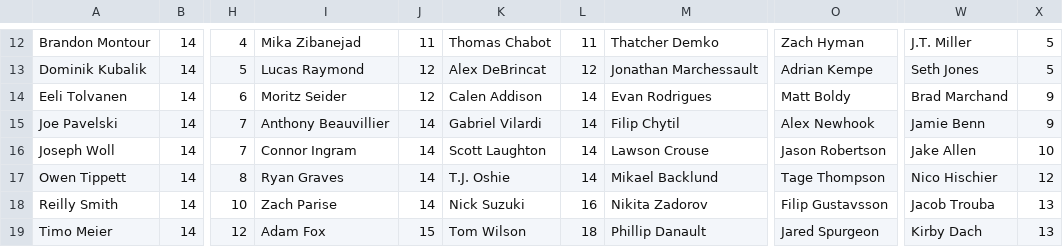
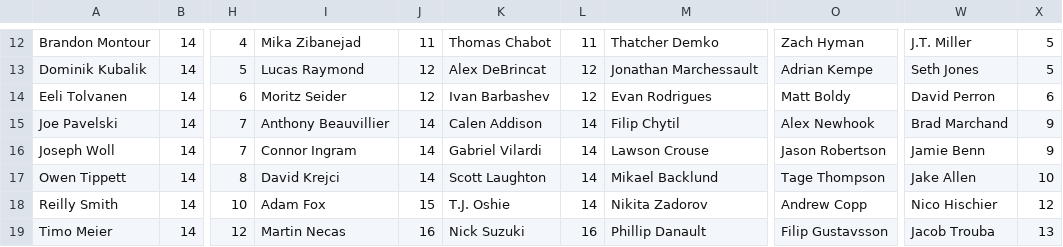
Before and after one commit to hkyplyr/keeper-league, a CSV file: docs/keeper-costs.csv, drawn as a sheet; only a part is shown, gaps mark what is left out; the diff covers the shown part only; the diff names each change by its address in the sheet, - before the commit and + after, or states it on an @@ line.

Commit message:
Update keeper costs

```diff
--- a/docs/keeper-costs.csv
+++ b/docs/keeper-costs.csv
-K14: Calen Addison
+K14: Ivan Barbashev
-L14: 14
+L14: 12
-W14: Brad Marchand
+W14: David Perron
-X14: 9
+X14: 6
-K15: Gabriel Vilardi
+K15: Calen Addison
-W15: Jamie Benn
+W15: Brad Marchand
-K16: Scott Laughton
+K16: Gabriel Vilardi
-W16: Jake Allen
+W16: Jamie Benn
-X16: 10
+X16: 9
-I17: Ryan Graves
+I17: David Krejci
-K17: T.J. Oshie
+K17: Scott Laughton
-W17: Nico Hischier
+W17: Jake Allen
-X17: 12
+X17: 10
-I18: Zach Parise
+I18: Adam Fox
-J18: 14
+J18: 15
-K18: Nick Suzuki
+K18: T.J. Oshie
-L18: 16
+L18: 14
-O18: Filip Gustavsson
+O18: Andrew Copp
-W18: Jacob Trouba
+W18: Nico Hischier
-X18: 13
+X18: 12
-I19: Adam Fox
+I19: Martin Necas
-J19: 15
+J19: 16
-K19: Tom Wilson
+K19: Nick Suzuki
-L19: 18
+L19: 16
-O19: Jared Spurgeon
+O19: Filip Gustavsson
-W19: Kirby Dach
+W19: Jacob Trouba
```
Also changed, not shown: 36 edited cells elsewhere in this file.
